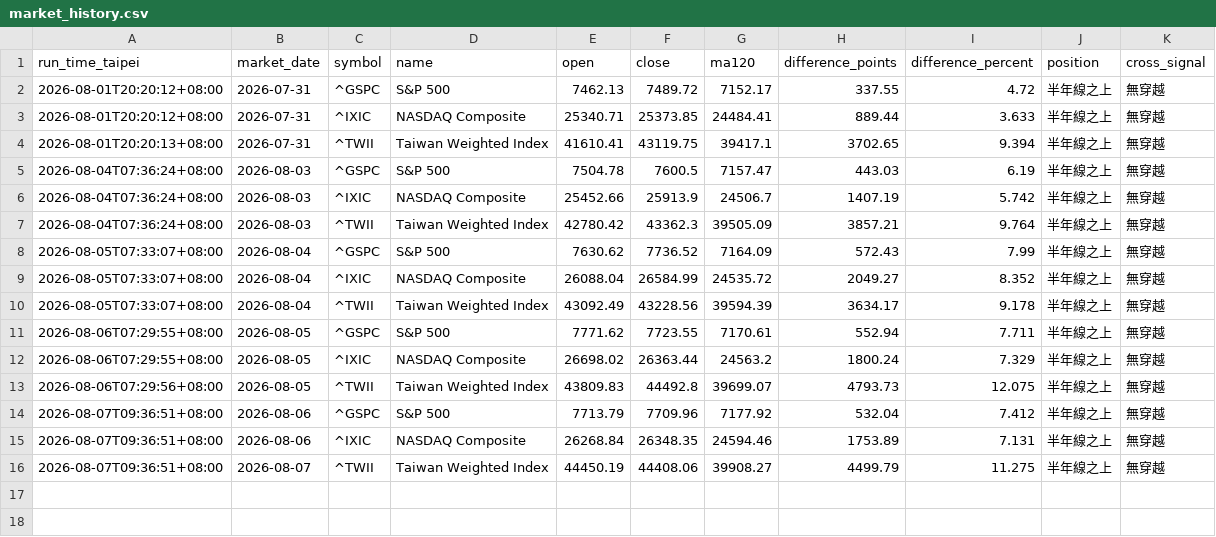
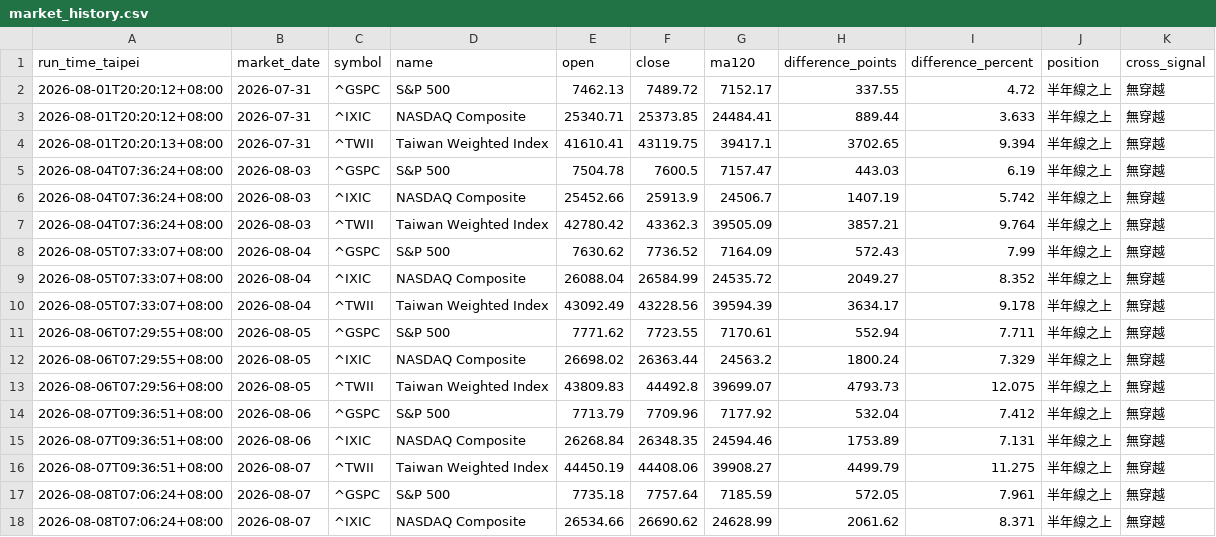
Before and after one commit to ab123ab456g/market-daily-report, a CSV file: data/market_history.csv, drawn as a sheet; the diff names each change by its address in the sheet, - before the commit and + after, or states it on an @@ line.

```diff
--- a/data/market_history.csv
+++ b/data/market_history.csv
+row 17: 2026-08-08T07:06:24+08:00 | 2026-08-07 | ^GSPC | S&P 500 | 7735.18 | 7757.64 | 7185.59 | 572.05 | 7.961 | 半年線之上 | 無穿越
+row 18: 2026-08-08T07:06:24+08:00 | 2026-08-07 | ^IXIC | NASDAQ Composite | 26534.66 | 26690.62 | 24628.99 | 2061.62 | 8.371 | 半年線之上 | 無穿越
```
Also changed, not shown: 3 other files.
